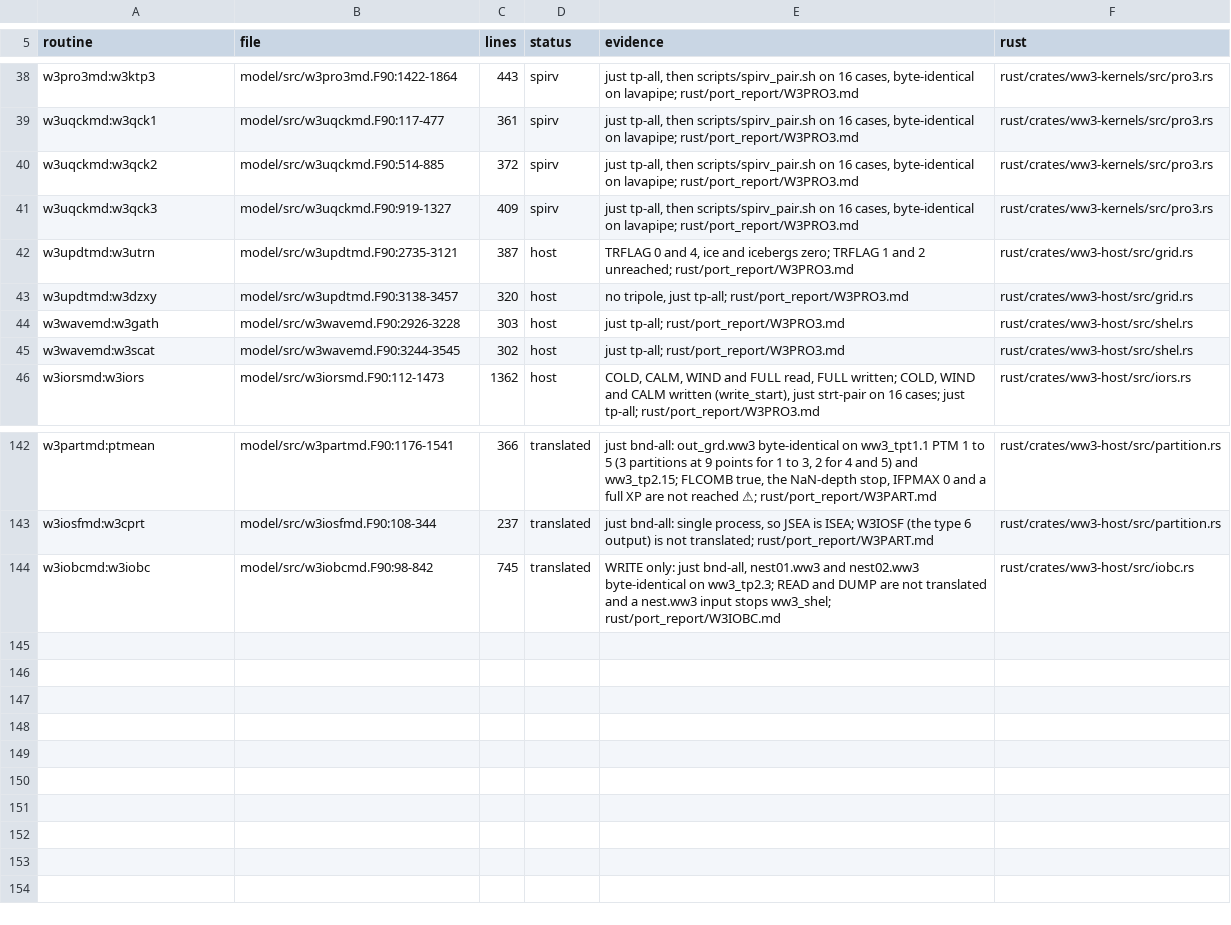
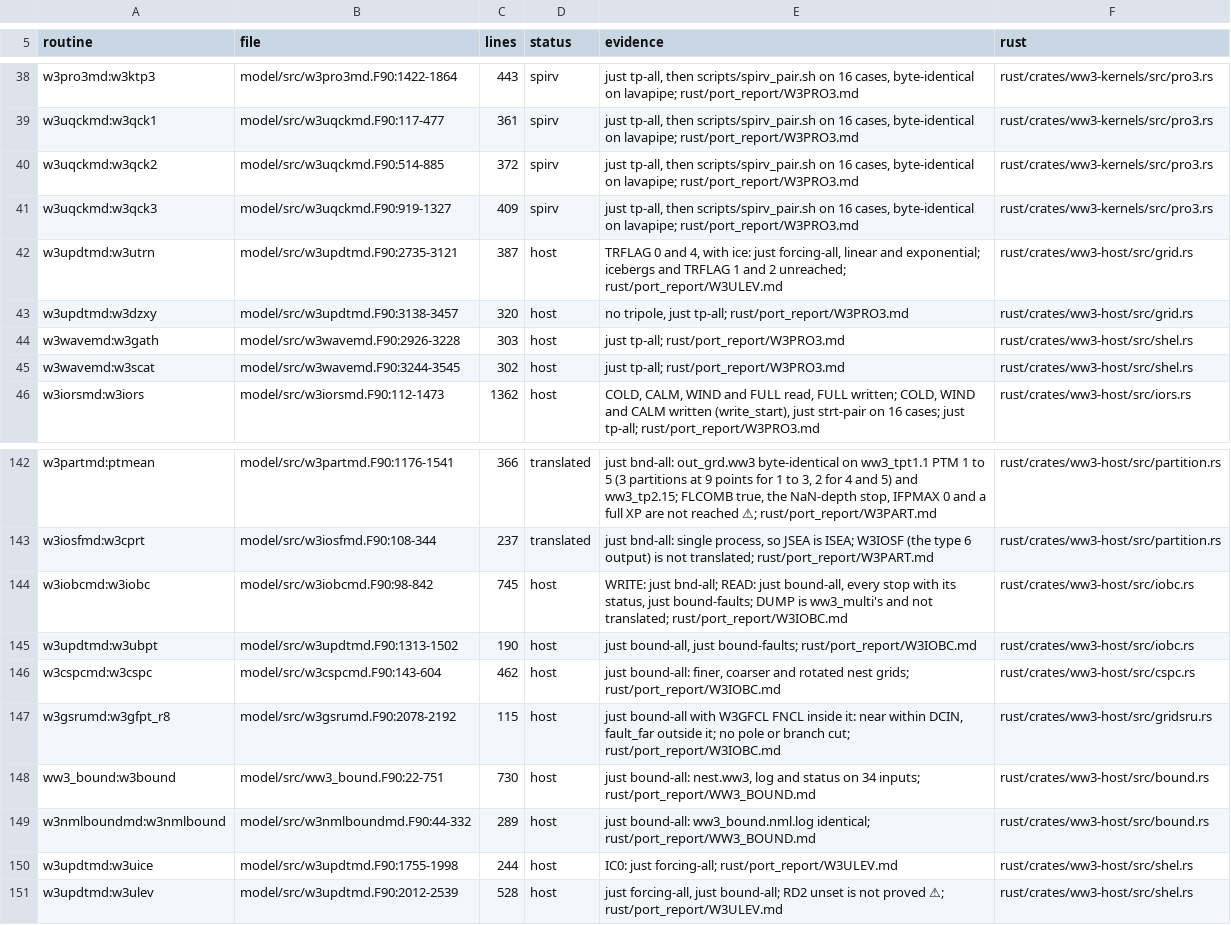
Before and after one commit to h0ffmann/chaceon, a TSV file: rust/ports.tsv, drawn as a sheet; only a part is shown, gaps mark what is left out.

```diff
--- a/rust/ports.tsv
+++ b/rust/ports.tsv
@@ -41,3 +41,3 @@ w3uqckmd:w3qck2	model/src/w3uqckmd.F90:514-885	372	spirv	just tp-all, then scrip
 w3uqckmd:w3qck3	model/src/w3uqckmd.F90:919-1327	409	spirv	just tp-all, then scripts/spirv_pair.sh on 16 cases, byte-identical on lavapipe; rust/port_report/W3PRO3.md	rust/crates/ww3-kernels/src/pro3.rs
-w3updtmd:w3utrn	model/src/w3updtmd.F90:2735-3121	387	host	TRFLAG 0 and 4, ice and icebergs zero; TRFLAG 1 and 2 unreached; rust/port_report/W3PRO3.md	rust/crates/ww3-host/src/grid.rs
+w3updtmd:w3utrn	model/src/w3updtmd.F90:2735-3121	387	host	TRFLAG 0 and 4, with ice: just forcing-all, linear and exponential; icebergs and TRFLAG 1 and 2 unreached; rust/port_report/W3ULEV.md	rust/crates/ww3-host/src/grid.rs
 w3updtmd:w3dzxy	model/src/w3updtmd.F90:3138-3457	320	host	no tripole, just tp-all; rust/port_report/W3PRO3.md	rust/crates/ww3-host/src/grid.rs
@@ -143,2 +143,9 @@ w3partmd:ptmean	model/src/w3partmd.F90:1176-1541	366	translated	just bnd-all: ou
 w3iosfmd:w3cprt	model/src/w3iosfmd.F90:108-344	237	translated	just bnd-all: single process, so JSEA is ISEA; W3IOSF (the type 6 output) is not translated; rust/port_report/W3PART.md	rust/crates/ww3-host/src/partition.rs
-w3iobcmd:w3iobc	model/src/w3iobcmd.F90:98-842	745	translated	WRITE only: just bnd-all, nest01.ww3 and nest02.ww3 byte-identical on ww3_tp2.3; READ and DUMP are not translated and a nest.ww3 input stops ww3_shel; rust/port_report/W3IOBC.md	rust/crates/ww3-host/src/iobc.rs
+w3iobcmd:w3iobc	model/src/w3iobcmd.F90:98-842	745	host	WRITE: just bnd-all; READ: just bound-all, every stop with its status, just bound-faults; DUMP is ww3_multi's and not translated; rust/port_report/W3IOBC.md	rust/crates/ww3-host/src/iobc.rs
+w3updtmd:w3ubpt	model/src/w3updtmd.F90:1313-1502	190	host	just bound-all, just bound-faults; rust/port_report/W3IOBC.md	rust/crates/ww3-host/src/iobc.rs
+w3cspcmd:w3cspc	model/src/w3cspcmd.F90:143-604	462	host	just bound-all: finer, coarser and rotated nest grids; rust/port_report/W3IOBC.md	rust/crates/ww3-host/src/cspc.rs
+w3gsrumd:w3gfpt_r8	model/src/w3gsrumd.F90:2078-2192	115	host	just bound-all with W3GFCL FNCL inside it: near within DCIN, fault_far outside it; no pole or branch cut; rust/port_report/W3IOBC.md	rust/crates/ww3-host/src/gridsru.rs
+ww3_bound:w3bound	model/src/ww3_bound.F90:22-751	730	host	just bound-all: nest.ww3, log and status on 34 inputs; rust/port_report/WW3_BOUND.md	rust/crates/ww3-host/src/bound.rs
+w3nmlboundmd:w3nmlbound	model/src/w3nmlboundmd.F90:44-332	289	host	just bound-all: ww3_bound.nml.log identical; rust/port_report/WW3_BOUND.md	rust/crates/ww3-host/src/bound.rs
+w3updtmd:w3uice	model/src/w3updtmd.F90:1755-1998	244	host	IC0: just forcing-all; rust/port_report/W3ULEV.md	rust/crates/ww3-host/src/shel.rs
+w3updtmd:w3ulev	model/src/w3updtmd.F90:2012-2539	528	host	just forcing-all, just bound-all; RD2 unset is not proved ⚠; rust/port_report/W3ULEV.md	rust/crates/ww3-host/src/shel.rs
```
Also changed, not shown: 37 other files.
